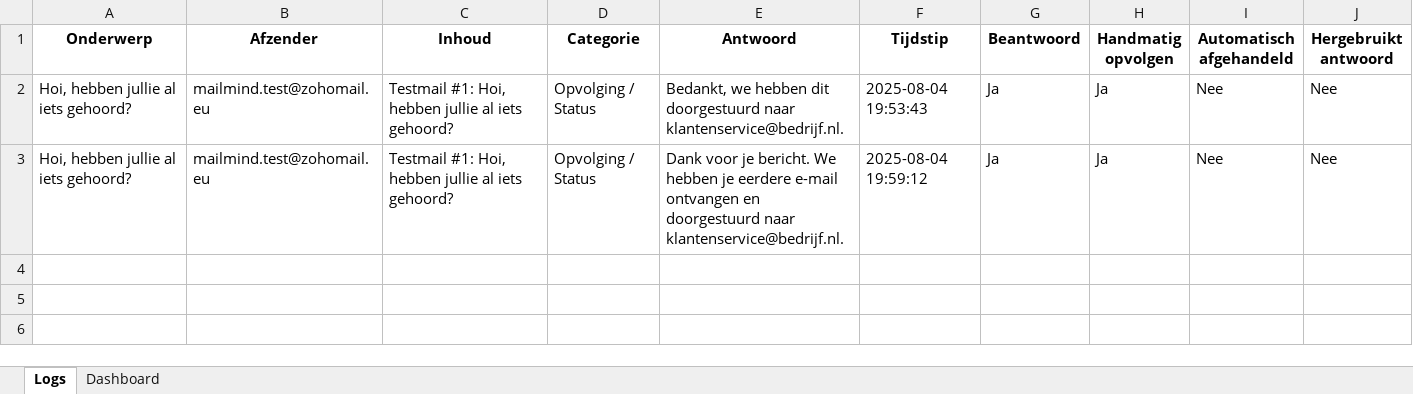
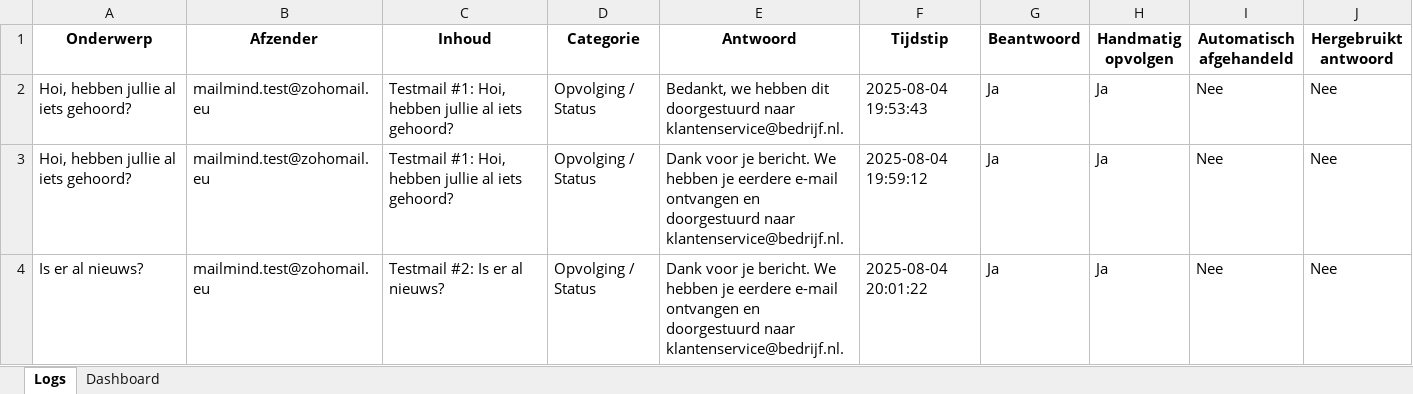
Before and after one commit to MailMind-app/streamlit-dashboard, an Excel workbook: logs/mail_log_2025-08-04.xlsx, sheet Logs, drawn as a sheet; values as stored, in another font and other column widths than the file's, no borders; conditional formats not drawn; the diff names each change by its address in the sheet, - before the commit and + after, or states it on an @@ line.

Commit message:
Automatische test-sync: 2025-08-04 20:01:50

```diff
--- a/logs/mail_log_2025-08-04.xlsx (sheet Logs)
+++ b/logs/mail_log_2025-08-04.xlsx (sheet Logs)
+row 4: Is er al nieuws? | mailmind.test@zohomail.eu | Testmail #2: Is er al nieuws? | Opvolging / Status | Dank voor je bericht. We hebben je eerdere e-mail ontvangen en doorgestuurd naar klantenservice@bedrijf.nl. | 2025-08-04 20:01:22 | Ja | Ja | Nee | Nee
```
Also changed, not shown: sheet Dashboard.
